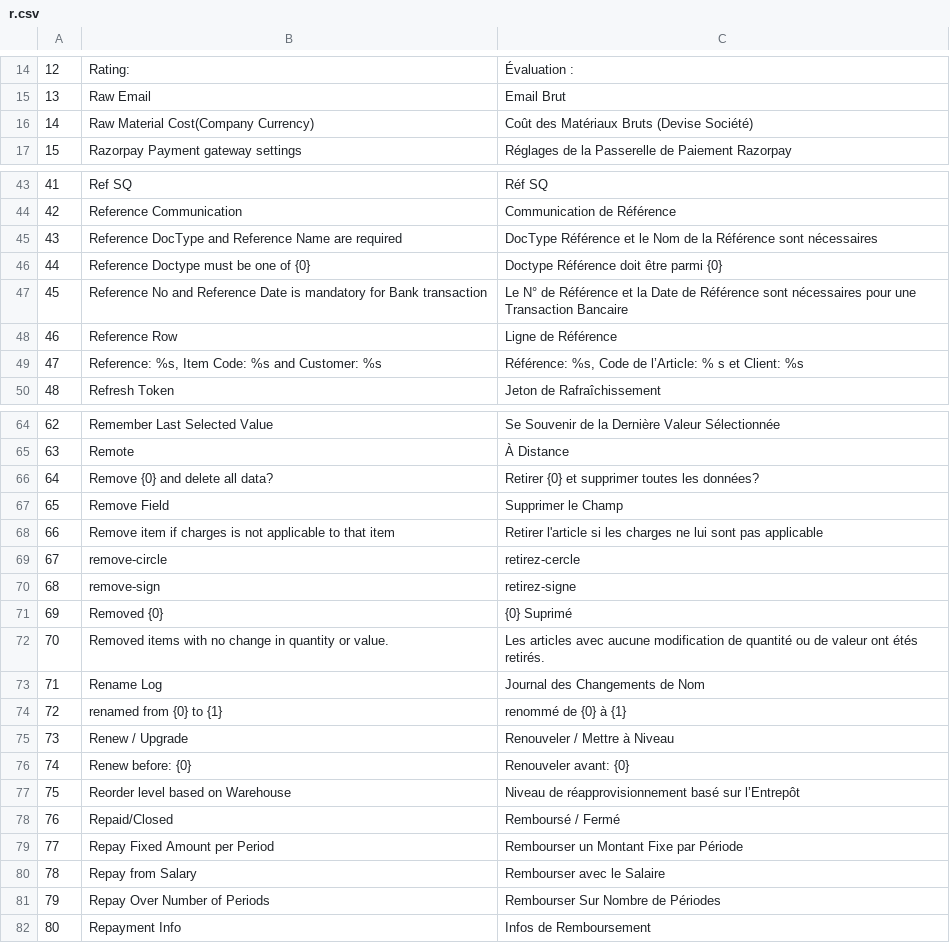
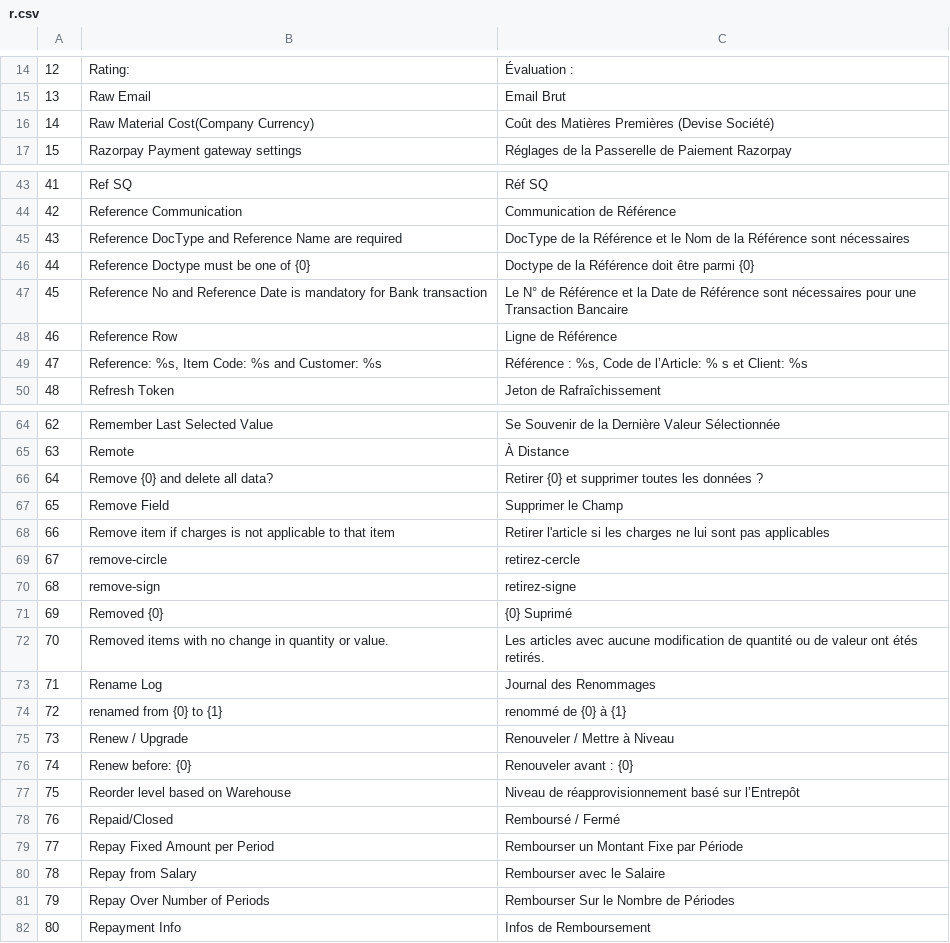
Before and after one commit to qrevel/erpnext-translations, a CSV file: r.csv, drawn as a sheet; only a part is shown, gaps mark what is left out; the diff covers the shown part only.

Commit message:
Corrections following Quentin's comments

```diff
--- a/r.csv
+++ b/r.csv
@@ -15,3 +15,3 @@
 13,Raw Email,Email Brut
-14,Raw Material Cost(Company Currency),Coût des Matériaux Bruts (Devise Société)
+14,Raw Material Cost(Company Currency),Coût des Matières Premières (Devise Société)
 15,Razorpay Payment gateway settings,Réglages de la Passerelle de Paiement Razorpay
@@ -44,7 +44,7 @@
 42,Reference Communication,Communication de Référence
-43,Reference DocType and Reference Name are required,DocType Référence et le Nom de la Référence sont nécessaires
-44,Reference Doctype must be one of {0},Doctype Référence doit être parmi {0}
+43,Reference DocType and Reference Name are required,DocType de la Référence et le Nom de la Référence sont nécessaires
+44,Reference Doctype must be one of {0},Doctype de la Référence doit être parmi {0}
 45,Reference No and Reference Date is mandatory for Bank transaction,Le N° de Référence et la Date de Référence sont nécessaires pour une Transaction Bancaire
 46,Reference Row,Ligne de Référence
-47,"Reference: %s, Item Code: %s and Customer: %s","Référence: %s, Code de l’Article: % s et Client: %s"
+47,"Reference: %s, Item Code: %s and Customer: %s","Référence : %s, Code de l’Article: % s et Client: %s"
 48,Refresh Token,Jeton de Rafraîchissement
@@ -65,5 +65,5 @@
 63,Remote,À Distance
-64,Remove {0} and delete all data?,Retirer {0} et supprimer toutes les données?
+64,Remove {0} and delete all data?,Retirer {0} et supprimer toutes les données ?
 65,Remove Field,Supprimer le Champ
-66,Remove item if charges is not applicable to that item,Retirer l'article si les charges ne lui sont pas applicable
+66,Remove item if charges is not applicable to that item,Retirer l'article si les charges ne lui sont pas applicables
 67,remove-circle,retirez-cercle
@@ -72,6 +72,6 @@
 70,Removed items with no change in quantity or value.,Les articles avec aucune modification de quantité ou de valeur ont étés retirés.
-71,Rename Log,Journal des Changements de Nom
+71,Rename Log,Journal des Renommages
 72,renamed from {0} to {1},renommé de {0} à {1}
 73,Renew / Upgrade,Renouveler / Mettre à Niveau
-74,Renew before: {0},Renouveler avant: {0}
+74,Renew before: {0},Renouveler avant : {0}
 75,Reorder level based on Warehouse,Niveau de réapprovisionnement basé sur l’Entrepôt
@@ -80,3 +80,3 @@
 78,Repay from Salary,Rembourser avec le Salaire
-79,Repay Over Number of Periods,Rembourser Sur Nombre de Périodes
+79,Repay Over Number of Periods,Rembourser Sur le Nombre de Périodes
 80,Repayment Info,Infos de Remboursement
```
Also changed, not shown: 22 edited cells elsewhere in this file.
